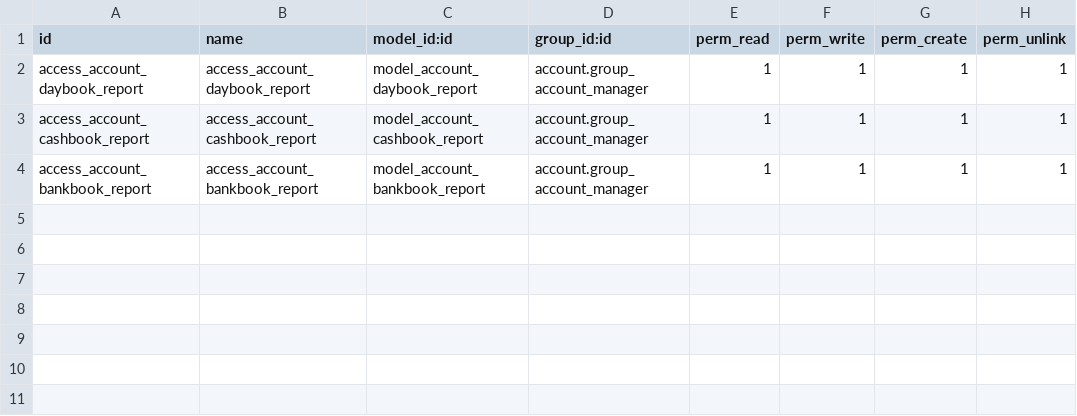
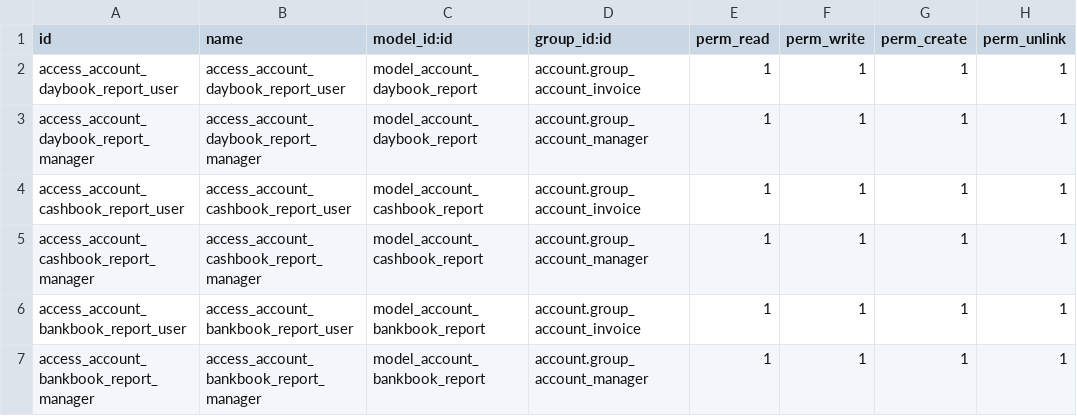
Before and after one commit to jayaraj-kp/fon-store-odoo19, a CSV file: om_account_daily_reports/security/ir.model.access.csv, drawn as a sheet.

```diff
--- a/om_account_daily_reports/security/ir.model.access.csv
+++ b/om_account_daily_reports/security/ir.model.access.csv
@@ -1,4 +1,7 @@
 id,name,model_id:id,group_id:id,perm_read,perm_write,perm_create,perm_unlink
-access_account_daybook_report,access_account_daybook_report,model_account_daybook_report,account.group_account_manager,1,1,1,1
-access_account_cashbook_report,access_account_cashbook_report,model_account_cashbook_report,account.group_account_manager,1,1,1,1
-access_account_bankbook_report,access_account_bankbook_report,model_account_bankbook_report,account.group_account_manager,1,1,1,1
+access_account_daybook_report_user,access_account_daybook_report_user,model_account_daybook_report,account.group_account_invoice,1,1,1,1
+access_account_daybook_report_manager,access_account_daybook_report_manager,model_account_daybook_report,account.group_account_manager,1,1,1,1
+access_account_cashbook_report_user,access_account_cashbook_report_user,model_account_cashbook_report,account.group_account_invoice,1,1,1,1
+access_account_cashbook_report_manager,access_account_cashbook_report_manager,model_account_cashbook_report,account.group_account_manager,1,1,1,1
+access_account_bankbook_report_user,access_account_bankbook_report_user,model_account_bankbook_report,account.group_account_invoice,1,1,1,1
+access_account_bankbook_report_manager,access_account_bankbook_report_manager,model_account_bankbook_report,account.group_account_manager,1,1,1,1
```
Also changed, not shown: 22 other files.
